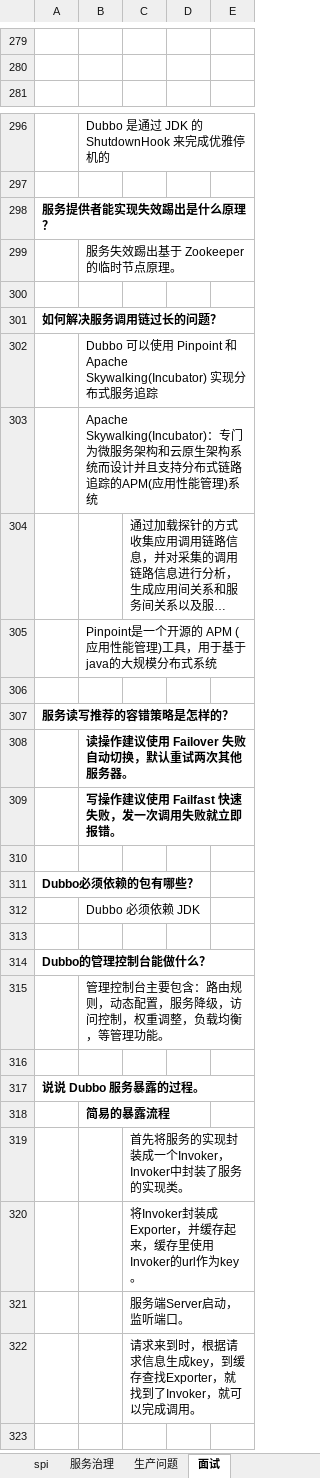
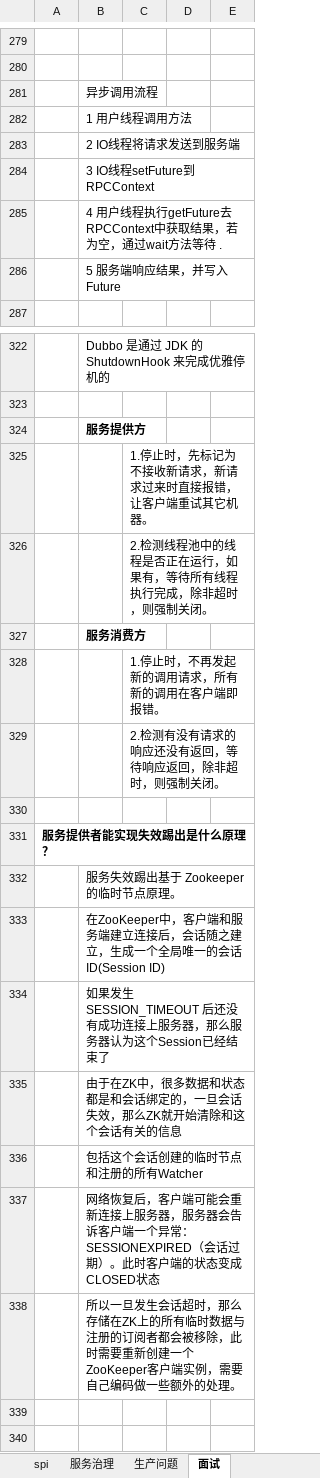
Before and after one commit to xieshiwei/JavaMS, an Excel workbook: Dubbo/Dubbo.xlsx, sheet 面试, drawn as a sheet; only a part is shown, gaps mark what is left out; the shorter side is filled out with more unchanged rows; long unchanged cells end in …; values as stored, in another font and other column widths than the file's, no borders; charts and pictures not drawn; the diff covers the shown part only; the diff names each change by its address in the sheet, - before the commit and + after, or states it on an @@ line.

```diff
--- a/Dubbo/Dubbo.xlsx (sheet 面试)
+++ b/Dubbo/Dubbo.xlsx (sheet 面试)
+row 281:  | 异步调用流程
+row 282:  | 1 用户线程调用方法
+row 283:  | 2 IO线程将请求发送到服务端
+row 284:  | 3 IO线程setFuture到RPCContext
+row 285:  | 4 用户线程执行getFuture去RPCContext中获取结果，若为空，通过wait方法等待 .
+row 286:  | 5 服务端响应结果，并写入Future
+row 324:  | 服务提供方
+row 325:  |  | 1.停止时，先标记为不接收新请求，新请求过来时直接报错，让客户端重试其它机器。
+row 326:  |  | 2.检测线程池中的线程是否正在运行，如果有，等待所有线程执行完成，除非超时，则强制关闭。
+row 327:  | 服务消费方
+row 328:  |  | 1.停止时，不再发起新的调用请求，所有新的调用在客户端即报错。
+row 329:  |  | 2.检测有没有请求的响应还没有返回，等待响应返回，除非超时，则强制关闭。
+row 330: (empty)
+row 333:  | 在ZooKeeper中，客户端和服务端建立连接后，会话随之建立，生成一个全局唯一的会话ID(Session ID)
+row 334:  | 如果发生SESSION_TIMEOUT 后还没有成功连接上服务器，那么服务器认为这个Session已经结束了
+row 335:  | 由于在ZK中，很多数据和状态都是和会话绑定的，一旦会话失效，那么ZK就开始清除和这个会话有关的信息
+row 336:  | 包括这个会话创建的临时节点和注册的所有Watcher
+row 337:  | 网络恢复后，客户端可能会重新连接上服务器，服务器会告诉客户端一个异常：SESSIONEXPIRED（会话过期）。此时客户端的状态变成 CLOSED状态
+row 338:  | 所以一旦发生会话超时，那么存储在ZK上的所有临时数据与注册的订阅者都会被移除，此时需要重新创建一个ZooKeeper客户端实例，需要自己编码做一些额外的处理。
+row 339: (empty)
```
Also changed, not shown: 20 added rows elsewhere in this sheet, charts or pictures, MS.xlsx.
